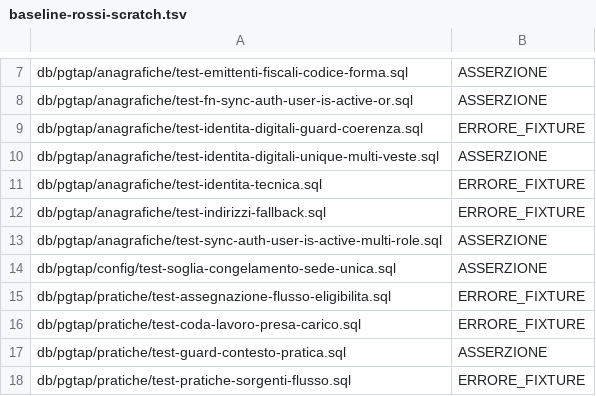
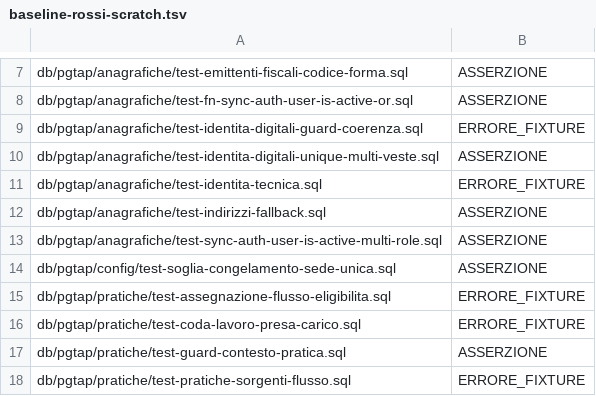
Before and after one commit to Tito-it/ZeroErp, a TSV file: db/pgtap/baseline-rossi-scratch.tsv, drawn as a sheet; only a part is shown, gaps mark what is left out.

```diff
--- a/db/pgtap/baseline-rossi-scratch.tsv
+++ b/db/pgtap/baseline-rossi-scratch.tsv
@@ -11,3 +11,3 @@ db/pgtap/anagrafiche/test-identita-digitali-unique-multi-veste.sql	ASSERZIONE
 db/pgtap/anagrafiche/test-identita-tecnica.sql	ERRORE_FIXTURE
-db/pgtap/anagrafiche/test-indirizzi-fallback.sql	ERRORE_FIXTURE
+db/pgtap/anagrafiche/test-indirizzi-fallback.sql	ASSERZIONE
 db/pgtap/anagrafiche/test-sync-auth-user-is-active-multi-role.sql	ASSERZIONE
```
